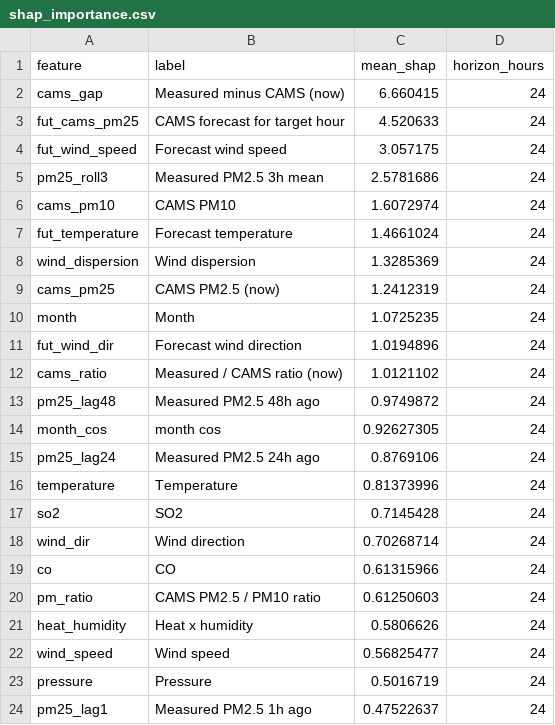
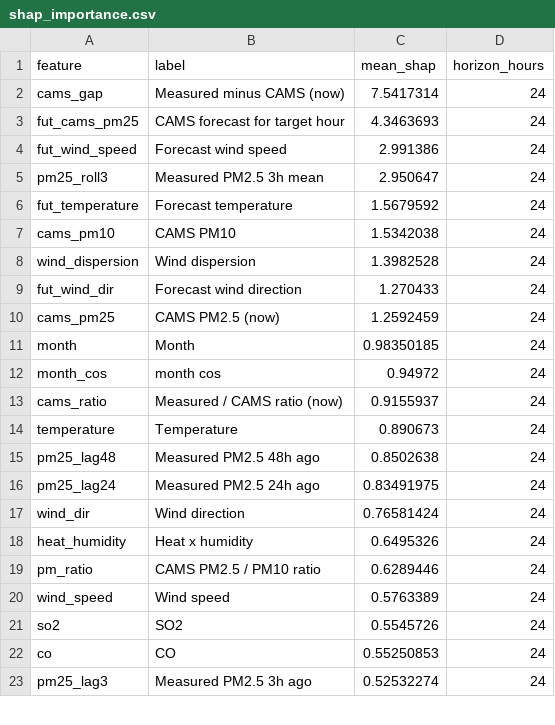
Before and after one commit to MufeedHaider/karachi-aqi-predictor, a CSV file: models/shap_importance.csv, drawn as a sheet; only a part is shown; the diff covers the shown part only.

```diff
--- a/models/shap_importance.csv
+++ b/models/shap_importance.csv
@@ -1,24 +1,23 @@
 feature,label,mean_shap,horizon_hours
-cams_gap,Measured minus CAMS (now),6.660415,24
-fut_cams_pm25,CAMS forecast for target hour,4.520633,24
-fut_wind_speed,Forecast wind speed,3.057175,24
-pm25_roll3,Measured PM2.5 3h mean,2.5781686,24
-cams_pm10,CAMS PM10,1.6072974,24
-fut_temperature,Forecast temperature,1.4661024,24
-wind_dispersion,Wind dispersion,1.3285369,24
-cams_pm25,CAMS PM2.5 (now),1.2412319,24
-month,Month,1.0725235,24
-fut_wind_dir,Forecast wind direction,1.0194896,24
-cams_ratio,Measured / CAMS ratio (now),1.0121102,24
-pm25_lag48,Measured PM2.5 48h ago,0.9749872,24
-month_cos,month cos,0.92627305,24
-pm25_lag24,Measured PM2.5 24h ago,0.8769106,24
-temperature,Temperature,0.81373996,24
-so2,SO2,0.7145428,24
-wind_dir,Wind direction,0.70268714,24
-co,CO,0.61315966,24
-pm_ratio,CAMS PM2.5 / PM10 ratio,0.61250603,24
-heat_humidity,Heat x humidity,0.5806626,24
-wind_speed,Wind speed,0.56825477,24
-pressure,Pressure,0.5016719,24
-pm25_lag1,Measured PM2.5 1h ago,0.47522637,24
+cams_gap,Measured minus CAMS (now),7.5417314,24
+fut_cams_pm25,CAMS forecast for target hour,4.3463693,24
+fut_wind_speed,Forecast wind speed,2.991386,24
+pm25_roll3,Measured PM2.5 3h mean,2.950647,24
+fut_temperature,Forecast temperature,1.5679592,24
+cams_pm10,CAMS PM10,1.5342038,24
+wind_dispersion,Wind dispersion,1.3982528,24
+fut_wind_dir,Forecast wind direction,1.270433,24
+cams_pm25,CAMS PM2.5 (now),1.2592459,24
+month,Month,0.98350185,24
+month_cos,month cos,0.94972,24
+cams_ratio,Measured / CAMS ratio (now),0.9155937,24
+temperature,Temperature,0.890673,24
+pm25_lag48,Measured PM2.5 48h ago,0.8502638,24
+pm25_lag24,Measured PM2.5 24h ago,0.83491975,24
+wind_dir,Wind direction,0.76581424,24
+heat_humidity,Heat x humidity,0.6495326,24
+pm_ratio,CAMS PM2.5 / PM10 ratio,0.6289446,24
+wind_speed,Wind speed,0.5763389,24
+so2,SO2,0.5545726,24
+co,CO,0.55250853,24
+pm25_lag3,Measured PM2.5 3h ago,0.52532274,24
```
Also changed, not shown: 10 added rows, 9 removed rows and 18 edited cells elsewhere in this file, data/forecast_72hr.csv, data/ground_history.csv, 14 other files.
